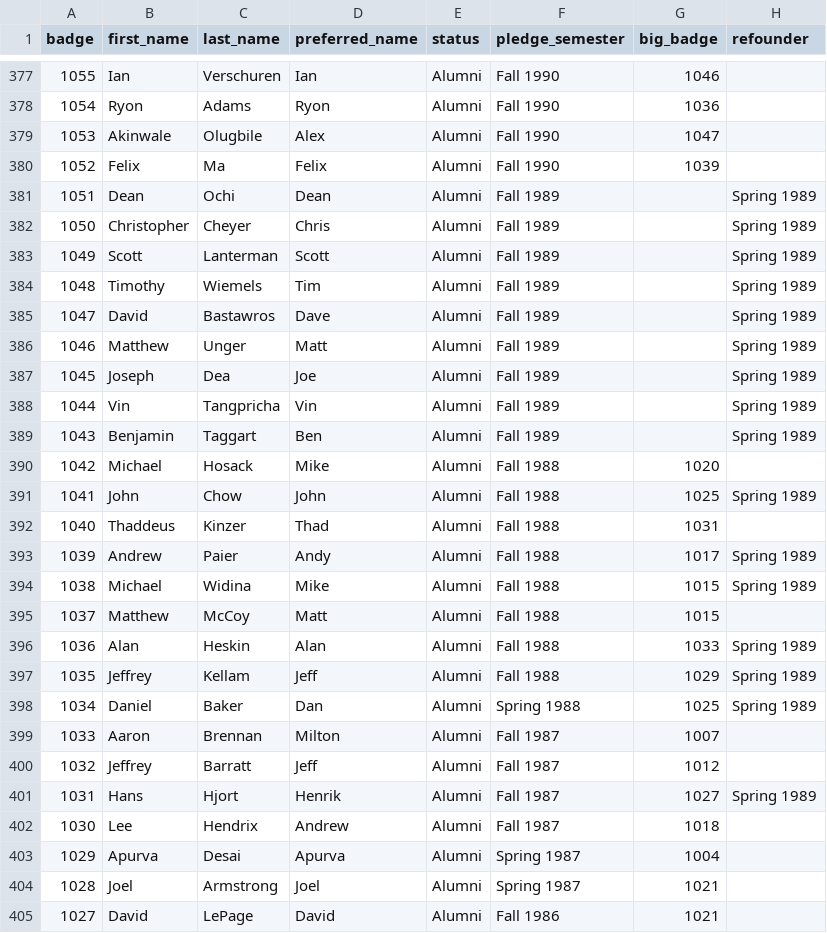
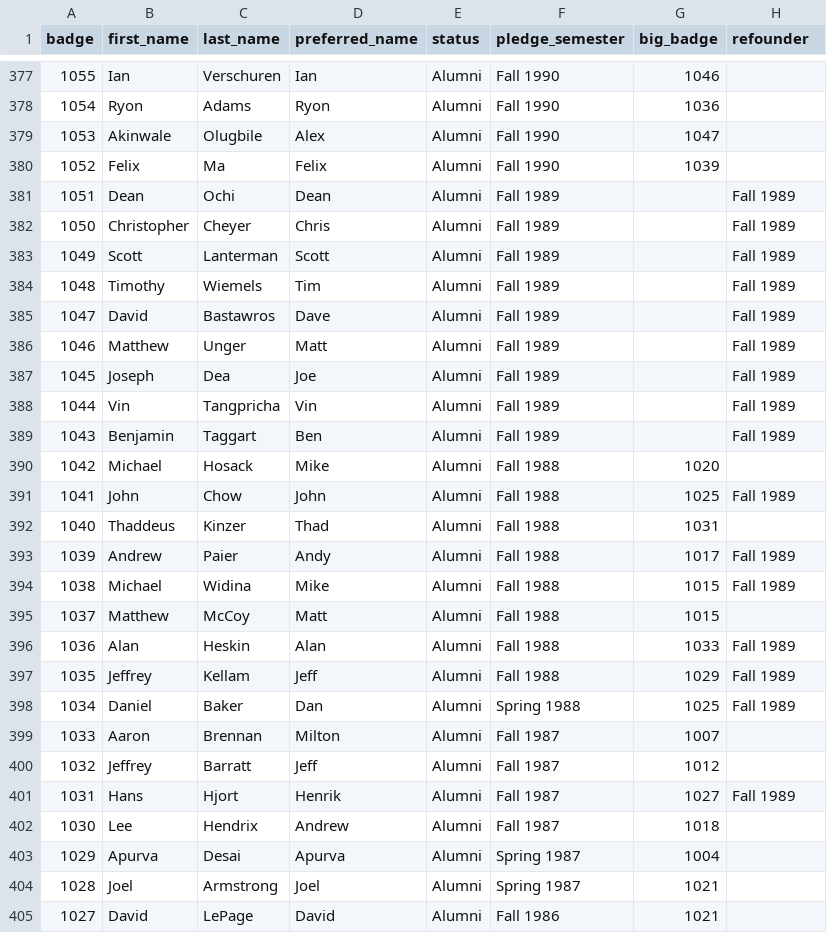
Before and after one commit to lucas-flowers/snutree2, a CSV file: directory.csv, drawn as a sheet; only a part is shown, gaps mark what is left out.

Commit message:
Correct reorganization semester
The original value was the actually row in the final tree, not the true value
that would be in the real directory.

```diff
--- a/directory.csv
+++ b/directory.csv
@@ -380,23 +380,23 @@ badge,first_name,last_name,preferred_name,status,pledge_semester,big_badge,refou
 1052,Felix,Ma,Felix,Alumni,Fall 1990,1039,
-1051,Dean,Ochi,Dean,Alumni,Fall 1989,,Spring 1989
-1050,Christopher,Cheyer,Chris,Alumni,Fall 1989,,Spring 1989
-1049,Scott,Lanterman,Scott,Alumni,Fall 1989,,Spring 1989
-1048,Timothy,Wiemels,Tim,Alumni,Fall 1989,,Spring 1989
-1047,David,Bastawros,Dave,Alumni,Fall 1989,,Spring 1989
-1046,Matthew,Unger,Matt,Alumni,Fall 1989,,Spring 1989
-1045,Joseph,Dea,Joe,Alumni,Fall 1989,,Spring 1989
-1044,Vin,Tangpricha,Vin,Alumni,Fall 1989,,Spring 1989
-1043,Benjamin,Taggart,Ben,Alumni,Fall 1989,,Spring 1989
+1051,Dean,Ochi,Dean,Alumni,Fall 1989,,Fall 1989
+1050,Christopher,Cheyer,Chris,Alumni,Fall 1989,,Fall 1989
+1049,Scott,Lanterman,Scott,Alumni,Fall 1989,,Fall 1989
+1048,Timothy,Wiemels,Tim,Alumni,Fall 1989,,Fall 1989
+1047,David,Bastawros,Dave,Alumni,Fall 1989,,Fall 1989
+1046,Matthew,Unger,Matt,Alumni,Fall 1989,,Fall 1989
+1045,Joseph,Dea,Joe,Alumni,Fall 1989,,Fall 1989
+1044,Vin,Tangpricha,Vin,Alumni,Fall 1989,,Fall 1989
+1043,Benjamin,Taggart,Ben,Alumni,Fall 1989,,Fall 1989
 1042,Michael,Hosack,Mike,Alumni,Fall 1988,1020,
-1041,John,Chow,John,Alumni,Fall 1988,1025,Spring 1989
+1041,John,Chow,John,Alumni,Fall 1988,1025,Fall 1989
 1040,Thaddeus,Kinzer,Thad,Alumni,Fall 1988,1031,
-1039,Andrew,Paier,Andy,Alumni,Fall 1988,1017,Spring 1989
-1038,Michael,Widina,Mike,Alumni,Fall 1988,1015,Spring 1989
+1039,Andrew,Paier,Andy,Alumni,Fall 1988,1017,Fall 1989
+1038,Michael,Widina,Mike,Alumni,Fall 1988,1015,Fall 1989
 1037,Matthew,McCoy,Matt,Alumni,Fall 1988,1015,
-1036,Alan,Heskin,Alan,Alumni,Fall 1988,1033,Spring 1989
-1035,Jeffrey,Kellam,Jeff,Alumni,Fall 1988,1029,Spring 1989
-1034,Daniel,Baker,Dan,Alumni,Spring 1988,1025,Spring 1989
+1036,Alan,Heskin,Alan,Alumni,Fall 1988,1033,Fall 1989
+1035,Jeffrey,Kellam,Jeff,Alumni,Fall 1988,1029,Fall 1989
+1034,Daniel,Baker,Dan,Alumni,Spring 1988,1025,Fall 1989
 1033,Aaron,Brennan,Milton,Alumni,Fall 1987,1007,
 1032,Jeffrey,Barratt,Jeff,Alumni,Fall 1987,1012,
-1031,Hans,Hjort,Henrik,Alumni,Fall 1987,1027,Spring 1989
+1031,Hans,Hjort,Henrik,Alumni,Fall 1987,1027,Fall 1989
 1030,Lee,Hendrix,Andrew,Alumni,Fall 1987,1018,
```
